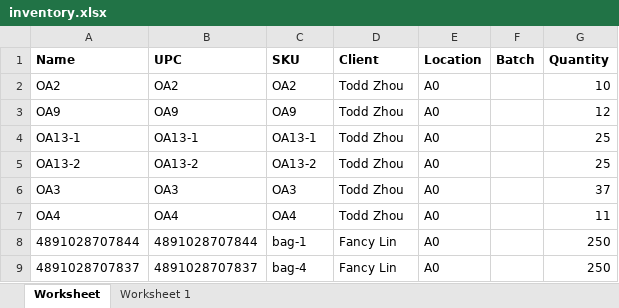
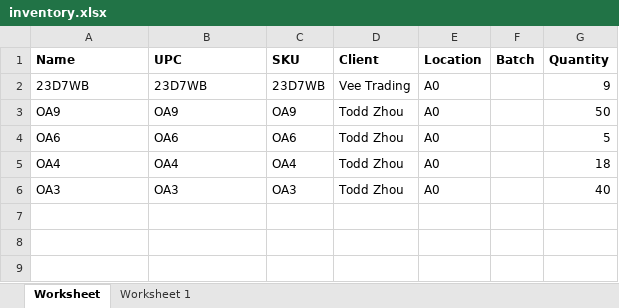
Before and after one commit to que2018/c3, an Excel workbook: admin/assets/file/export/inventory.xlsx, sheet Worksheet, drawn as a sheet; values as stored, in another font and other column widths than the file's, no borders; removed rows and columns are numbered as before the commit, all else as after; the diff names each change by its address in the sheet, - before the commit and + after, or states it on an @@ line.

```diff
--- a/admin/assets/file/export/inventory.xlsx (sheet Worksheet)
+++ b/admin/assets/file/export/inventory.xlsx (sheet Worksheet)
-row 2: OA2 | OA2 | OA2 | Todd Zhou | A0 |  | 10
+row 2: 23D7WB | 23D7WB | 23D7WB | Vee Trading | A0 |  | 9
-G3 (Quantity): 12
+G3 (Quantity): 50
-row 4: OA13-1 | OA13-1 | OA13-1 | Todd Zhou | A0 |  | 25
-row 5: OA13-2 | OA13-2 | OA13-2 | Todd Zhou | A0 |  | 25
-row 6: OA3 | OA3 | OA3 | Todd Zhou | A0 |  | 37
+row 4: OA6 | OA6 | OA6 | Todd Zhou | A0 |  | 5
-G5 (Quantity): 11
+G5 (Quantity): 18
-row 8: 4891028707844 | 4891028707844 | bag-1 | Fancy Lin | A0 |  | 250
-row 9: 4891028707837 | 4891028707837 | bag-4 | Fancy Lin | A0 |  | 250
+row 6: OA3 | OA3 | OA3 | Todd Zhou | A0 |  | 40
```
Also changed, not shown: 2 other files.
